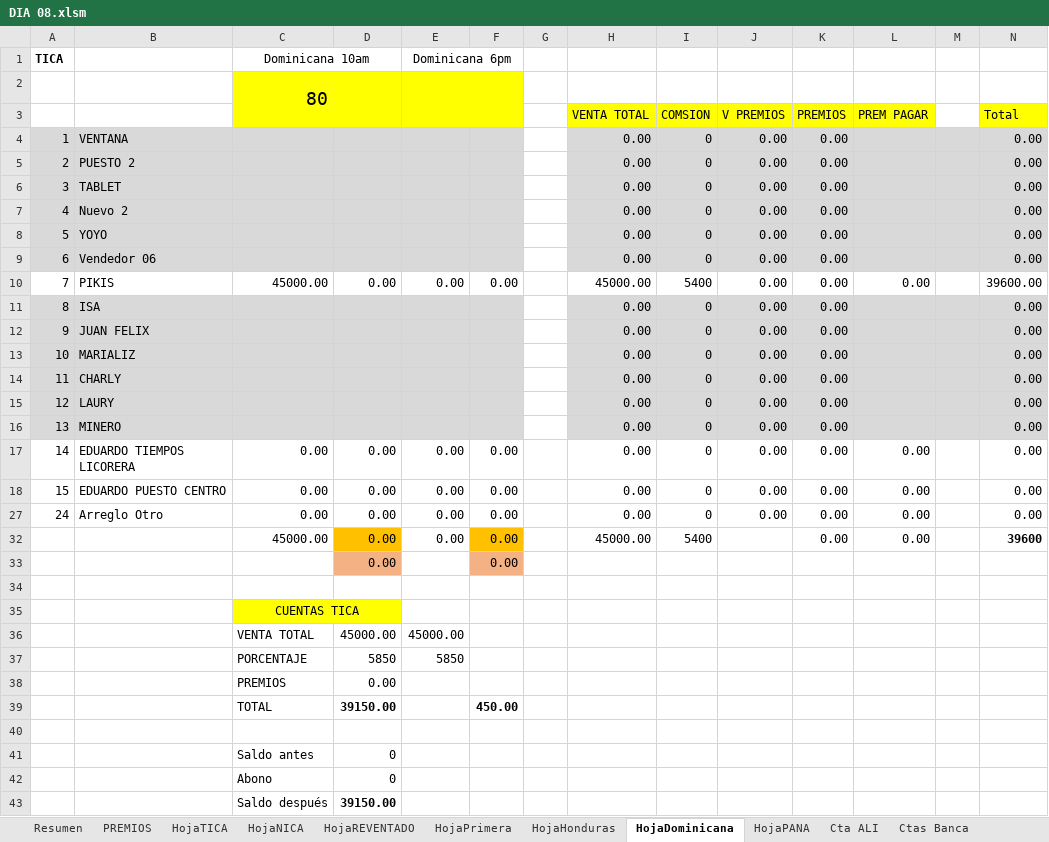
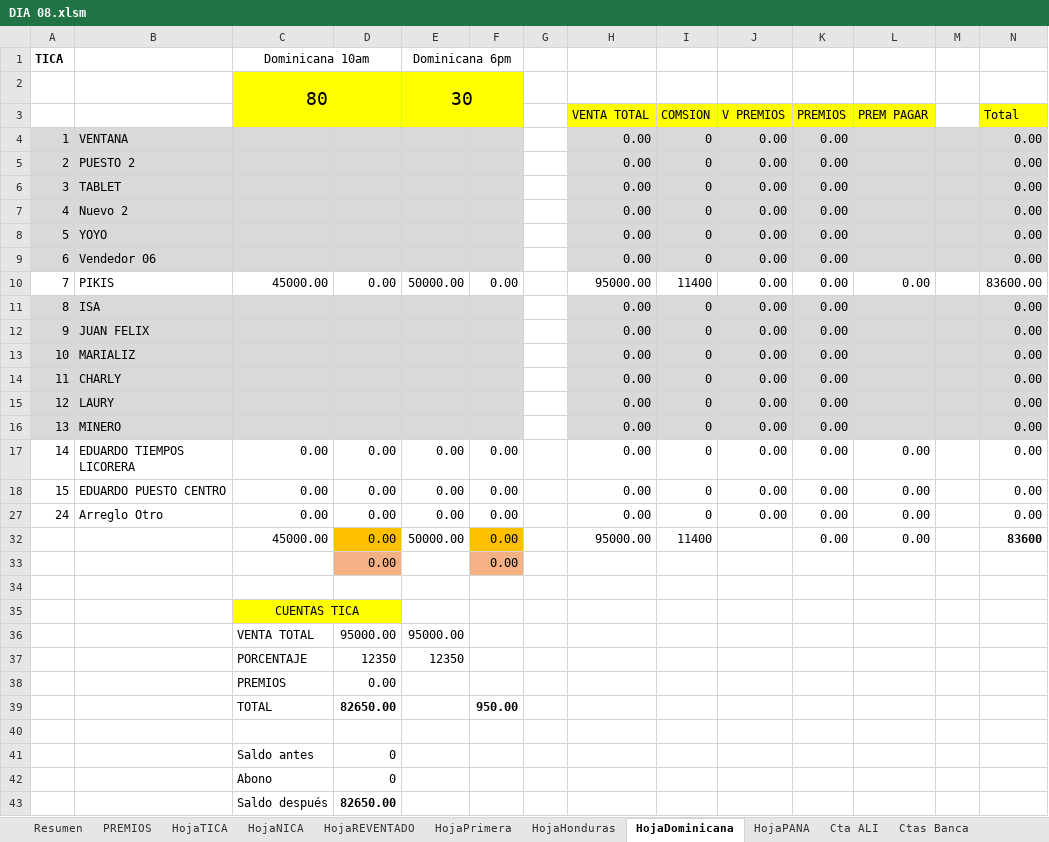
Before and after one commit to R4W47/ReporteTiempos, an Excel workbook: 08- CUENTAS DIARIAS AGOSTO/DIA 08.xlsm, sheet HojaDominicana, drawn as a sheet; values as stored, in another font and other column widths than the file's, no borders; charts and pictures not drawn; removed rows and columns are numbered as before the commit, all else as after; the diff names each change by its address in the sheet, - before the commit and + after, or states it on an @@ line.

```diff
--- a/08- CUENTAS DIARIAS AGOSTO/DIA 08.xlsm (sheet HojaDominicana)
+++ b/08- CUENTAS DIARIAS AGOSTO/DIA 08.xlsm (sheet HojaDominicana)
-E2: (empty)
+E2: 30
-E10: 0.00
+E10: 50000.00
-H10 (VENTA TOTAL): 45000.00
+H10 (VENTA TOTAL): 95000.00
-I10 (COMSION): 5400
+I10 (COMSION): 11400
-N10 (Total): 39600.00
+N10 (Total): 83600.00
-E32: 0.00
+E32: 50000.00
-H32 (VENTA TOTAL): 45000.00
+H32 (VENTA TOTAL): 95000.00
-I32 (COMSION): 5400
+I32 (COMSION): 11400
-N32 (Total): 39600
+N32 (Total): 83600
-row 36:  |  | VENTA TOTAL | 45000.00 | 45000.00
-row 37:  |  | PORCENTAJE | 5850 | 5850
+row 36:  |  | VENTA TOTAL | 95000.00 | 95000.00
+row 37:  |  | PORCENTAJE | 12350 | 12350
-row 39:  |  | TOTAL | 39150.00 |  | 450.00
+row 39:  |  | TOTAL | 82650.00 |  | 950.00
-D43: 39150.00
+D43: 82650.00
```
Also changed, not shown: sheet HojaTICA, sheet Cta ALI, sheet HojaNICA, sheet Vendedor7, sheet DigitaTICA, sheet Resumen, 27 more sheets, 08- CUENTAS DIARIAS AGOSTO/AGOSTO 2026.xlsm.
